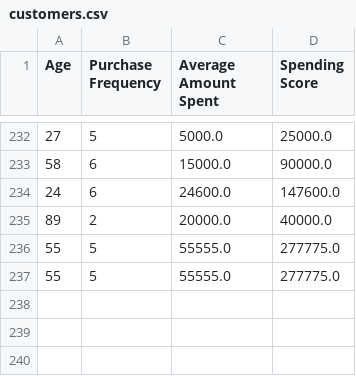
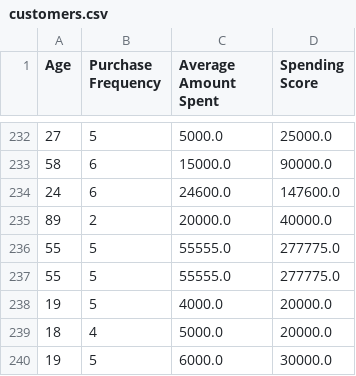
Before and after one commit to SamsonJebaseelan/Customer_Segmentation_06, a CSV file: customers.csv, drawn as a sheet; only a part is shown, gaps mark what is left out.

Commit message:
Your commit message

```diff
--- a/customers.csv
+++ b/customers.csv
@@ -237 +237,4 @@ Age,Purchase Frequency,Average Amount Spent,Spending Score
 55,5,55555.0,277775.0
+19,5,4000.0,20000.0
+18,4,5000.0,20000.0
+19,5,6000.0,30000.0
```
